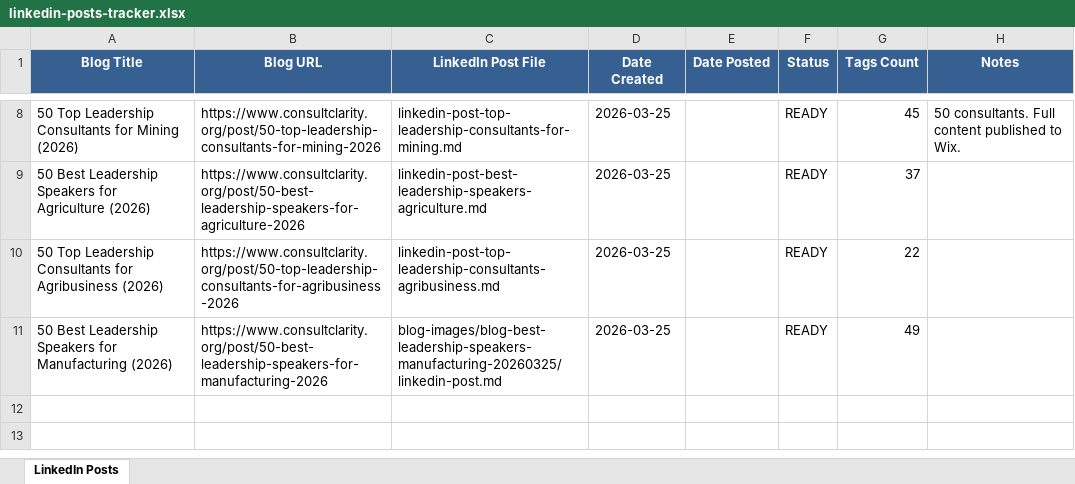
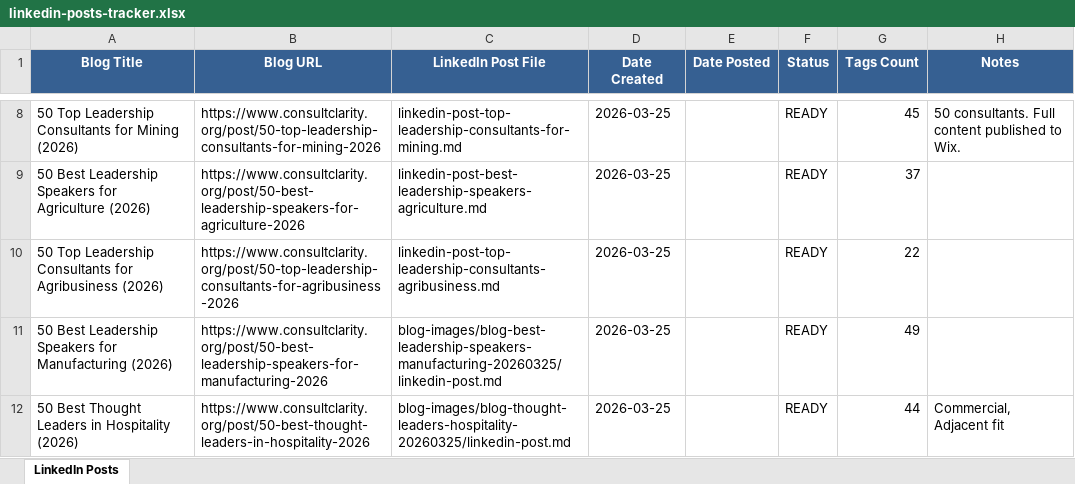
Before and after one commit to jonno-alt/social-images, an Excel workbook: blog-data/linkedin-posts-tracker.xlsx, sheet LinkedIn Posts, drawn as a sheet; only a part is shown, gaps mark what is left out; values as stored, in another font and other column widths than the file's, no borders; the diff names each change by its address in the sheet, - before the commit and + after, or states it on an @@ line.

Commit message:
Add LinkedIn post for hospitality thought leaders

```diff
--- a/blog-data/linkedin-posts-tracker.xlsx (sheet LinkedIn Posts)
+++ b/blog-data/linkedin-posts-tracker.xlsx (sheet LinkedIn Posts)
+row 12: 50 Best Thought Leaders in Hospitality (2026) | https://www.consultclarity.org/post/50-best-thought-leaders-in-hospitality-2026 | blog-images/blog-thought-leaders-hospitality-20260325/linkedin-post.md | 2026-03-25 |  | READY | 44 | Commercial, Adjacent fit
```
Also changed, not shown: 1 other file.
